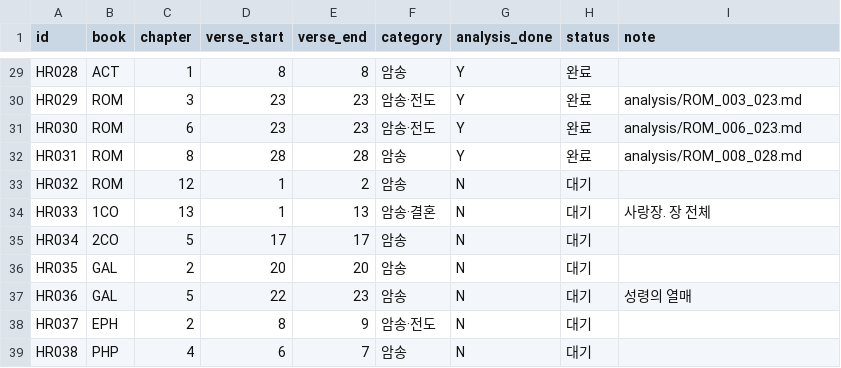
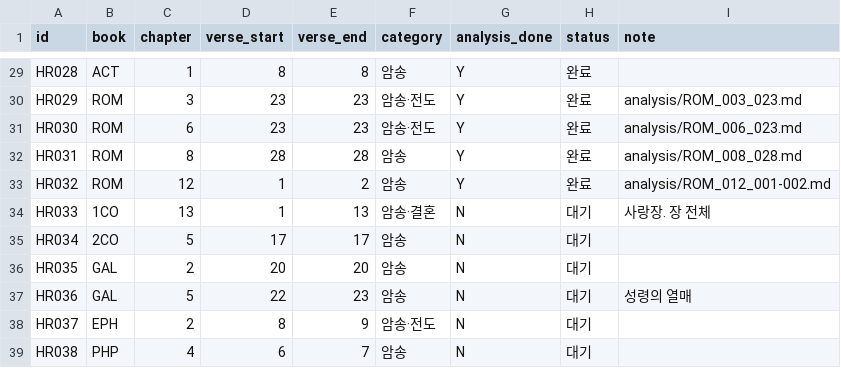
Before and after one commit to FromJeju/bible_bsb2skv, a CSV file: high_risk_verses.csv, drawn as a sheet; only a part is shown, gaps mark what is left out.

```diff
--- a/high_risk_verses.csv
+++ b/high_risk_verses.csv
@@ -32,3 +32,3 @@ HR030,ROM,6,23,23,암송·전도,Y,완료,analysis/ROM_006_023.md
 HR031,ROM,8,28,28,암송,Y,완료,analysis/ROM_008_028.md
-HR032,ROM,12,1,2,암송,N,대기,
+HR032,ROM,12,1,2,암송,Y,완료,analysis/ROM_012_001-002.md
 HR033,1CO,13,1,13,암송·결혼,N,대기,사랑장. 장 전체
```
Also changed, not shown: 3 other files.
